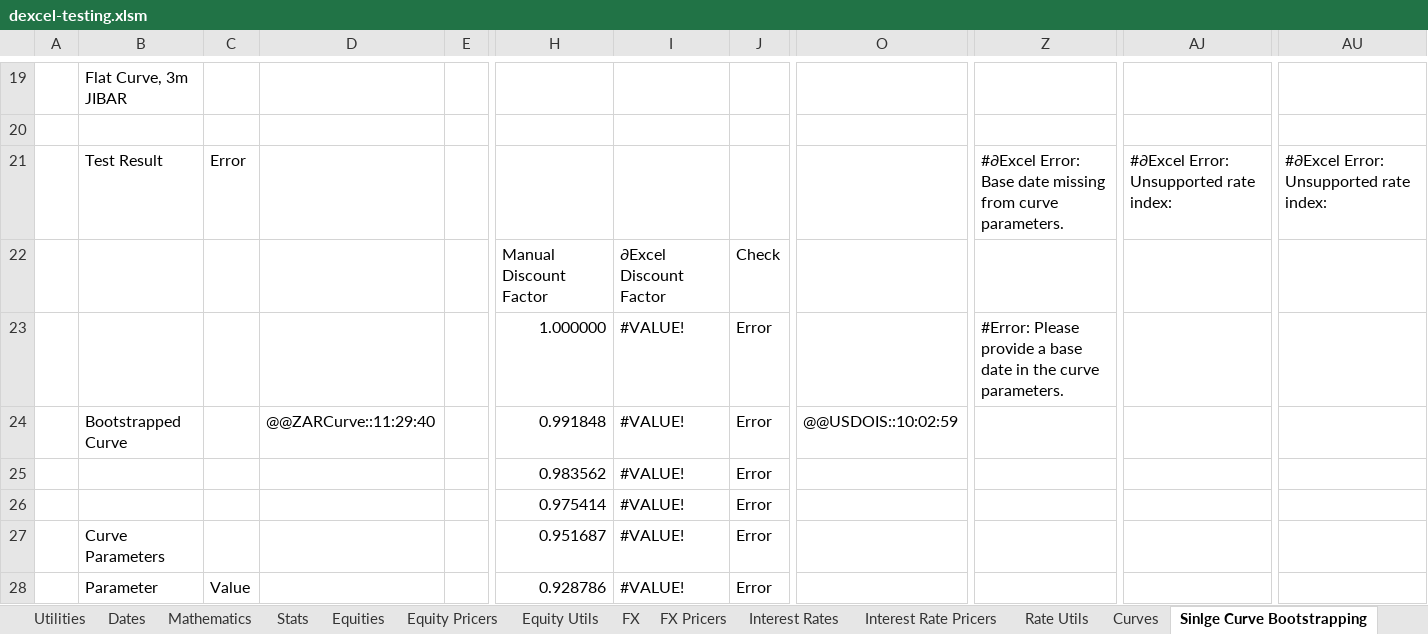
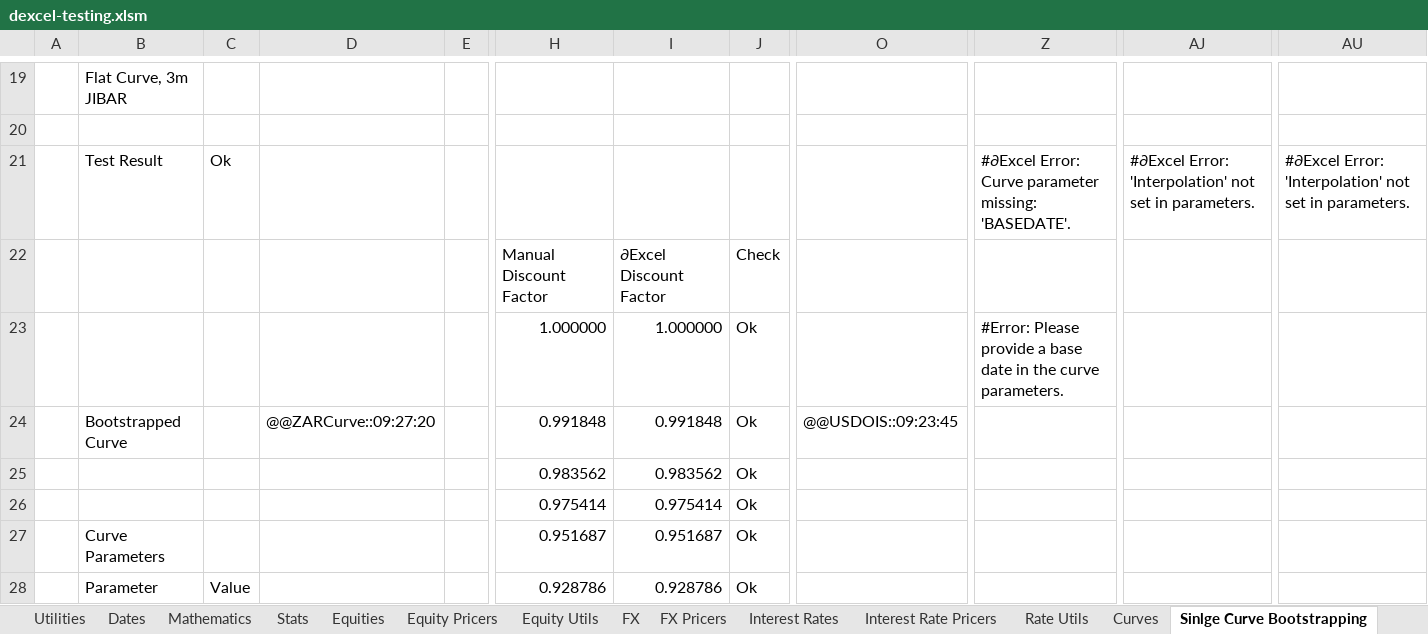
Before and after one commit to StormCollins/dExcel, an Excel workbook: dExcel/resources/workbooks/dexcel-testing.xlsm, sheet Sinlge Curve Bootstrapping, drawn as a sheet; only a part is shown, gaps mark what is left out; values as stored, in another font and other column widths than the file's, no cell formats; conditional formats not drawn; the diff covers the shown part only; the diff names each change by its address in the sheet, - before the commit and + after, or states it on an @@ line.

Commit message:
Fixed Single Curve Bootstrapping tests.

```diff
--- a/dExcel/resources/workbooks/dexcel-testing.xlsm (sheet Sinlge Curve Bootstrapping)
+++ b/dExcel/resources/workbooks/dexcel-testing.xlsm (sheet Sinlge Curve Bootstrapping)
-C21: Error
+C21: Ok
-Z21: #∂Excel Error: Base date missing from curve parameters.
+Z21: #∂Excel Error: Curve parameter missing: 'BASEDATE'.
-AJ21: #∂Excel Error: Unsupported rate index:
+AJ21: #∂Excel Error: 'Interpolation' not set in parameters.
-AU21: #∂Excel Error: Unsupported rate index:
+AU21: #∂Excel Error: 'Interpolation' not set in parameters.
-I23: #VALUE!
+I23: 1.000000
-J23:J28: Error
+J23:J28: Ok
-D24: @@ZARCurve::11:29:40
+D24: @@ZARCurve::09:27:20
-I24: #VALUE!
+I24: 0.991848
-O24: @@USDOIS::10:02:59
+O24: @@USDOIS::09:23:45
-I25: #VALUE!
+I25: 0.983562
-I26: #VALUE!
+I26: 0.975414
-I27: #VALUE!
+I27: 0.951687
-I28: #VALUE!
+I28: 0.928786
```
Also changed, not shown: 6 added rows, 5 removed rows and 73 edited cells elsewhere in this sheet, sheet Table Formatting, sheet Summary, cell formats, formulas that keep their value, 7 other files.
